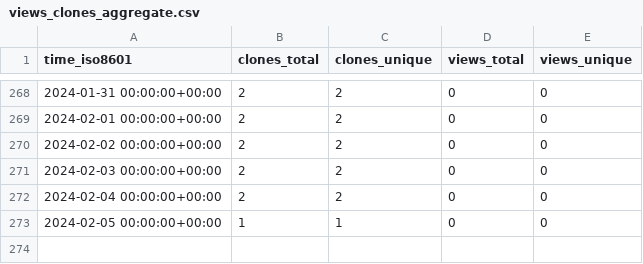
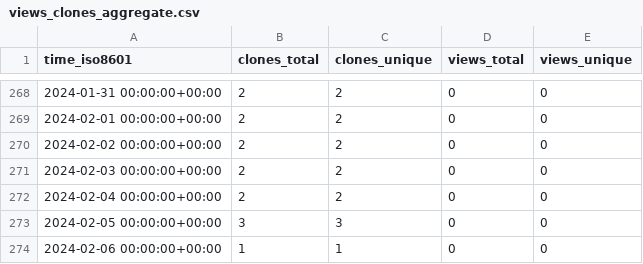
Before and after one commit to hhollandmoritz/git_guide, a CSV file: hhollandmoritz/git_guide/ghrs-data/views_clones_aggregate.csv, drawn as a sheet; only a part is shown, gaps mark what is left out.

```diff
--- a/hhollandmoritz/git_guide/ghrs-data/views_clones_aggregate.csv
+++ b/hhollandmoritz/git_guide/ghrs-data/views_clones_aggregate.csv
@@ -272,2 +272,3 @@ time_iso8601,clones_total,clones_unique,views_total,views_unique
 2024-02-04 00:00:00+00:00,2,2,0,0
-2024-02-05 00:00:00+00:00,1,1,0,0
+2024-02-05 00:00:00+00:00,3,3,0,0
+2024-02-06 00:00:00+00:00,1,1,0,0
```
Also changed, not shown: 1 other file.
